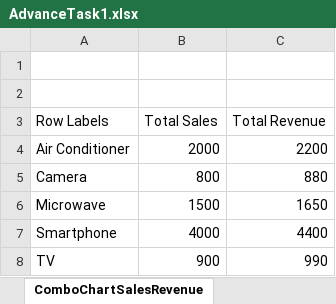
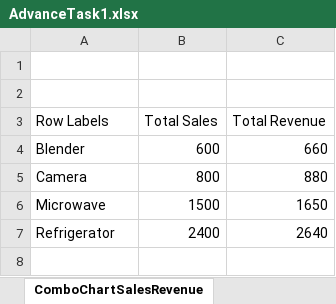
Before and after one commit to officialsachuyadav1/InternshipTaskSachinYadav, an Excel workbook: ExcelTask/ExcelAdvTask1st/AdvanceTask1.xlsx, sheet ComboChartSalesRevenue, drawn as a sheet; values as stored, in another font and other column widths than the file's, no borders; charts and pictures not drawn; removed rows and columns are numbered as before the commit, all else as after; the diff names each change by its address in the sheet, - before the commit and + after, or states it on an @@ line.

Commit message:
exceladvtask3rd

```diff
--- a/ExcelTask/ExcelAdvTask1st/AdvanceTask1.xlsx (sheet ComboChartSalesRevenue)
+++ b/ExcelTask/ExcelAdvTask1st/AdvanceTask1.xlsx (sheet ComboChartSalesRevenue)
-row 4: Air Conditioner | 2000 | 2200
+row 4: Blender | 600 | 660
-row 7: Smartphone | 4000 | 4400
-row 8: TV | 900 | 990
+row 7: Refrigerator | 2400 | 2640
```
Also changed, not shown: charts or pictures, 1 other file.
